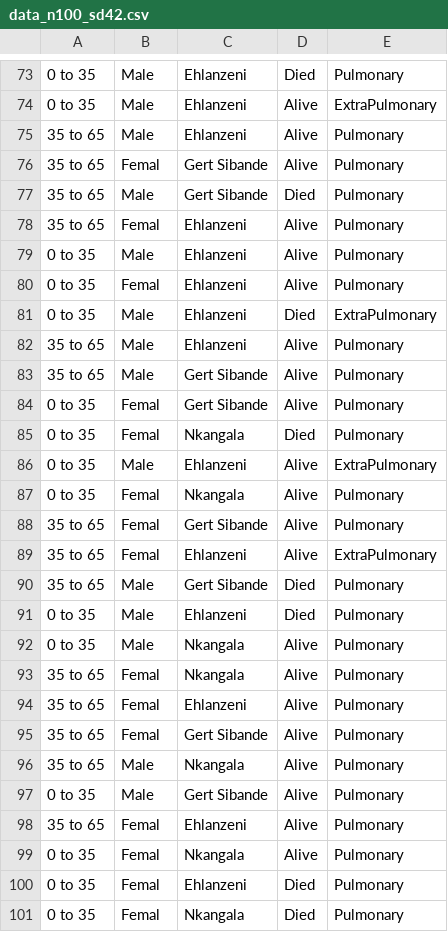
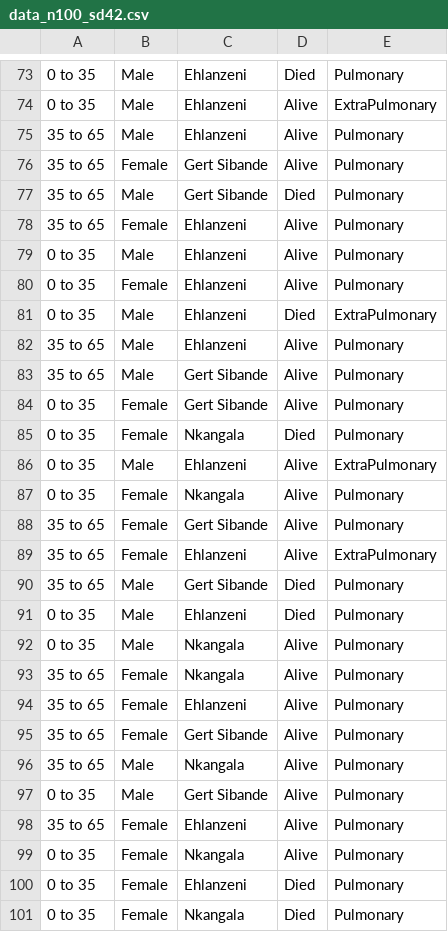
Before and after one commit to hyeok9855/large-language-gibbs, a CSV file: structure_learning/datasets/bnrep_tubercolosis/data_n100_sd42.csv, drawn as a sheet; only a part is shown, gaps mark what is left out; the diff covers the shown part only; the diff names each change by its address in the sheet, - before the commit and + after, or states it on an @@ line.

```diff
--- a/structure_learning/datasets/bnrep_tubercolosis/data_n100_sd42.csv
+++ b/structure_learning/datasets/bnrep_tubercolosis/data_n100_sd42.csv
-B76: Femal
+B76: Female
-B78: Femal
+B78: Female
-B80: Femal
+B80: Female
-B84:B85: Femal
+B84:B85: Female
-B87:B89: Femal
+B87:B89: Female
-B93:B95: Femal
+B93:B95: Female
-B98:B101: Femal
+B98:B101: Female
```
Also changed, not shown: 29 edited cells elsewhere in this file, 20 other files.
